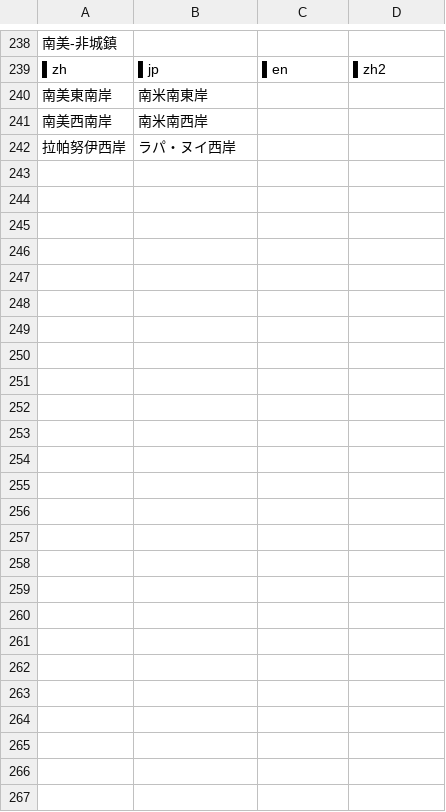
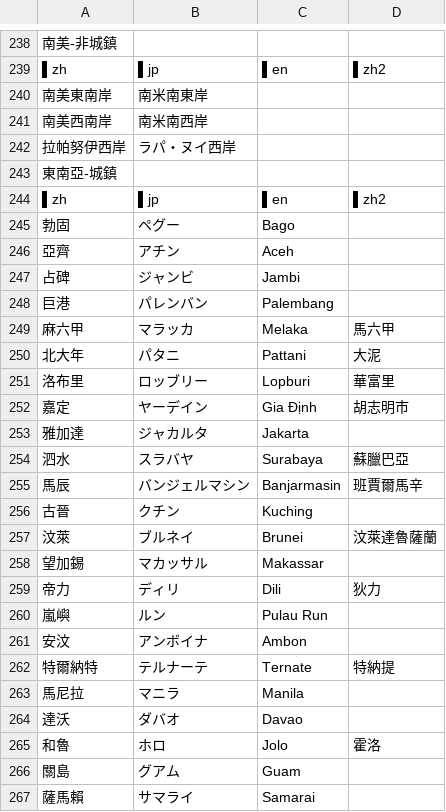
Before and after one commit to wotupset/gvo_map, a CSV file: gvo_map - list.csv, drawn as a sheet; only a part is shown, gaps mark what is left out.

```diff
--- a/gvo_map - list.csv
+++ b/gvo_map - list.csv
@@ -242 +242,26 @@
 拉帕努伊西岸,ラパ・ヌイ西岸,,
+東南亞-城鎮,,,
+▌zh,▌jp,▌en,▌zh2
+勃固,ペグー,Bago,
+亞齊,アチン,Aceh,
+占碑,ジャンビ,Jambi,
+巨港,パレンバン,Palembang,
+麻六甲,マラッカ,Melaka,馬六甲
+北大年,パタニ,Pattani,大泥
+洛布里,ロッブリー,Lopburi,華富里
+嘉定,ヤーデイン,Gia Định,胡志明市
+雅加達,ジャカルタ,Jakarta,
+泗水,スラバヤ,Surabaya,蘇臘巴亞
+馬辰,バンジェルマシン,Banjarmasin,班賈爾馬辛
+古晉,クチン,Kuching,
+汶萊,ブルネイ,Brunei,汶萊達魯薩蘭
+望加錫,マカッサル,Makassar,
+帝力,ディリ,Dili,狄力
+嵐嶼,ルン,Pulau Run,
+安汶,アンボイナ,Ambon,
+特爾納特,テルナーテ,Ternate,特納提
+馬尼拉,マニラ,Manila,
+達沃,ダバオ,Davao,
+和魯,ホロ,Jolo,霍洛
+關島,グアム,Guam,
+薩馬賴,サマライ,Samarai,
```
Also changed, not shown: 2 other files.
